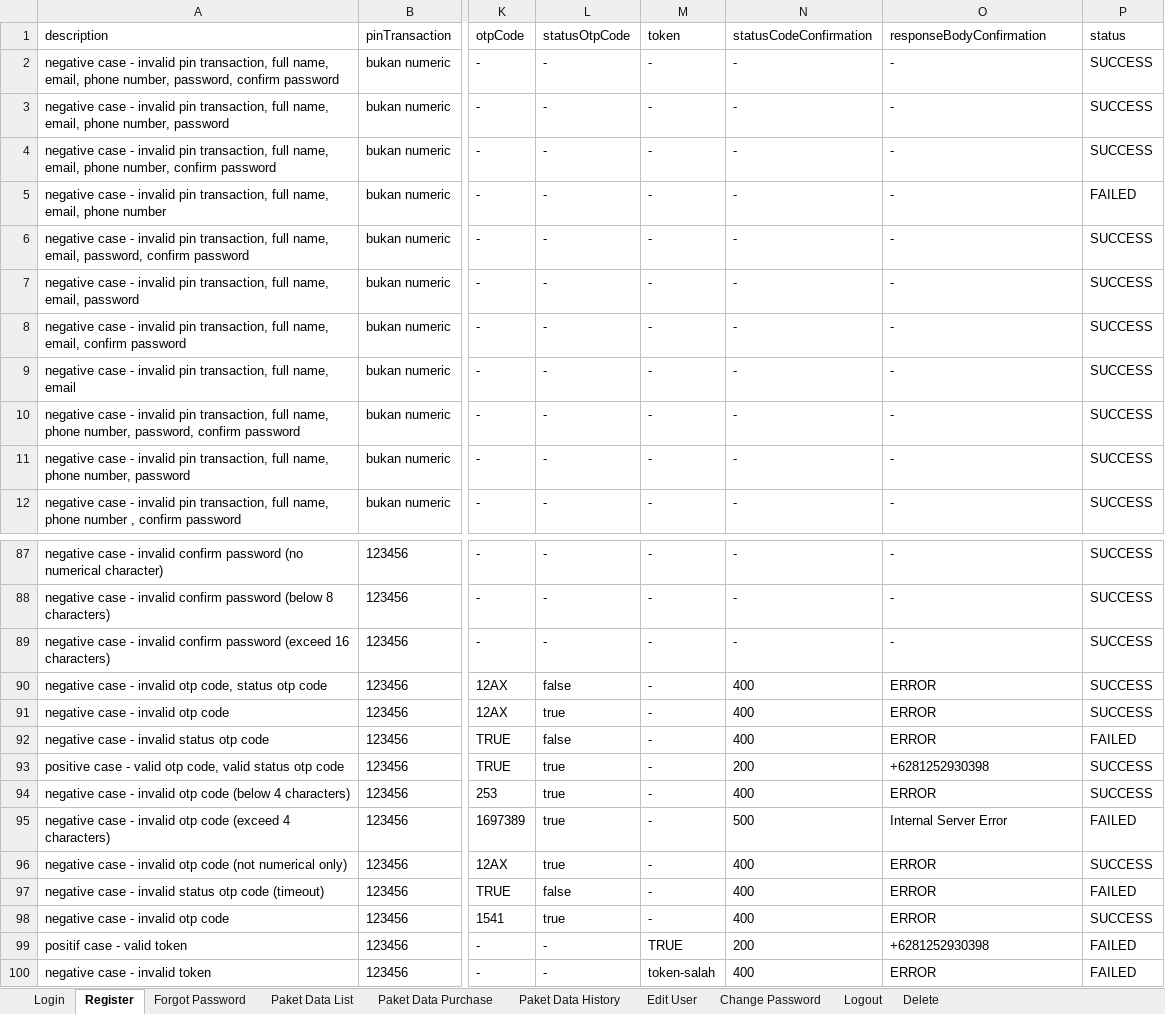
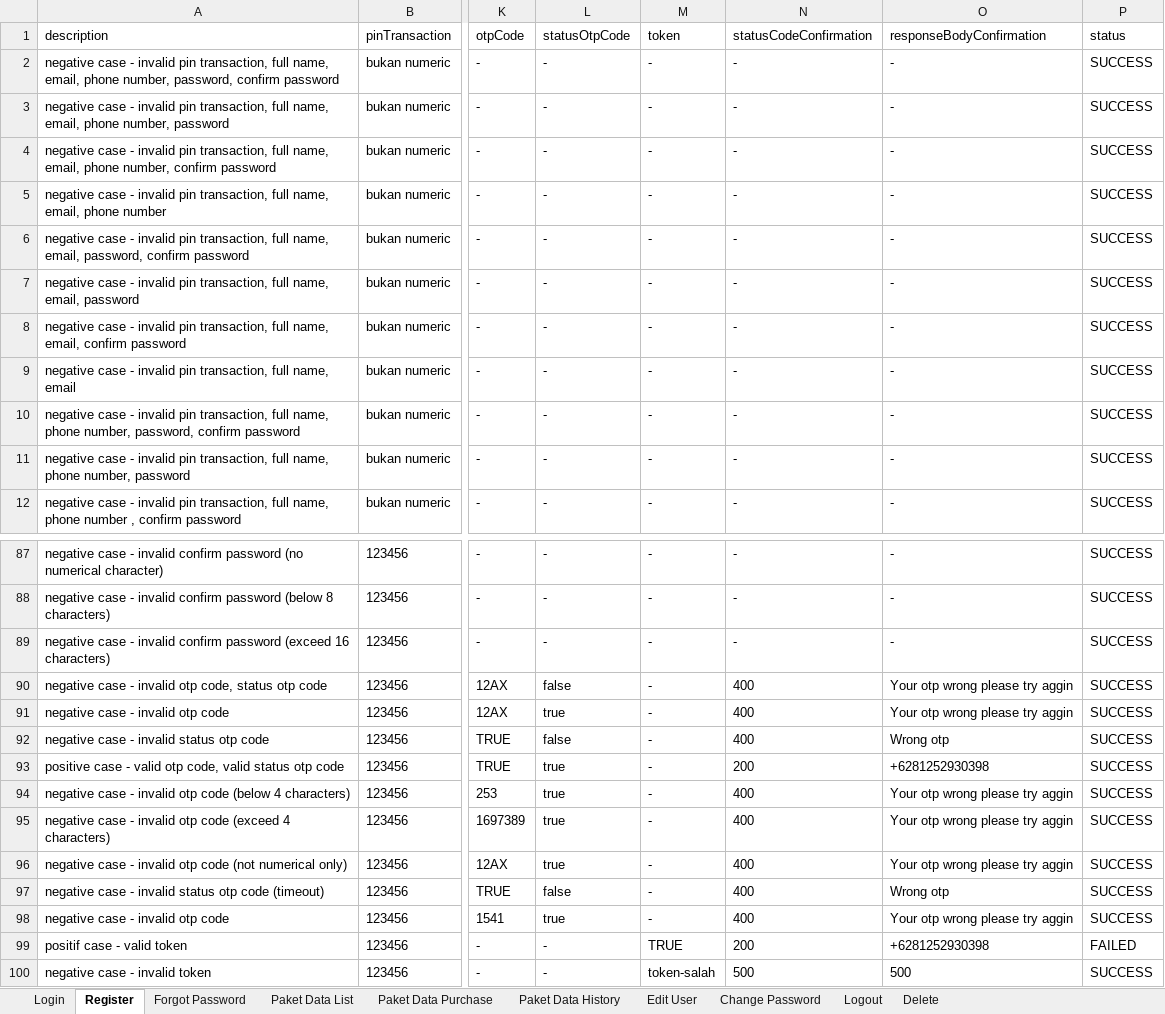
Before and after one commit to zanuartri/QuotaAppTest, an Excel workbook: test-output/QuotaAppReport.xlsx, sheet Register, drawn as a sheet; only a part is shown, gaps mark what is left out; values as stored, in another font and other column widths than the file's, no borders; the diff names each change by its address in the sheet, - before the commit and + after, or states it on an @@ line.

```diff
--- a/test-output/QuotaAppReport.xlsx (sheet Register)
+++ b/test-output/QuotaAppReport.xlsx (sheet Register)
-P5 (status): FAILED
+P5 (status): SUCCESS
-O90:O91 (responseBodyConfirmation): ERROR
+O90:O91 (responseBodyConfirmation): Your otp wrong please try aggin
-O92 (responseBodyConfirmation): ERROR
+O92 (responseBodyConfirmation): Wrong otp
-P92 (status): FAILED
+P92 (status): SUCCESS
-O94 (responseBodyConfirmation): ERROR
+O94 (responseBodyConfirmation): Your otp wrong please try aggin
-N95 (statusCodeConfirmation): 500
+N95 (statusCodeConfirmation): 400
-O95 (responseBodyConfirmation): Internal Server Error
+O95 (responseBodyConfirmation): Your otp wrong please try aggin
-P95 (status): FAILED
+P95 (status): SUCCESS
-O96 (responseBodyConfirmation): ERROR
+O96 (responseBodyConfirmation): Your otp wrong please try aggin
-O97 (responseBodyConfirmation): ERROR
+O97 (responseBodyConfirmation): Wrong otp
-P97 (status): FAILED
+P97 (status): SUCCESS
-O98 (responseBodyConfirmation): ERROR
+O98 (responseBodyConfirmation): Your otp wrong please try aggin
-N100 (statusCodeConfirmation): 400
+N100 (statusCodeConfirmation): 500
-O100 (responseBodyConfirmation): ERROR
+O100 (responseBodyConfirmation): 500
-P100 (status): FAILED
+P100 (status): SUCCESS
```
Also changed, not shown: sheet Paket Data Purchase, sheet Edit User, sheet Delete, sheet Paket Data History, resources/DataLoginMenu.xlsx, resources/DataProfileMenu.xlsx, 42 other files.
